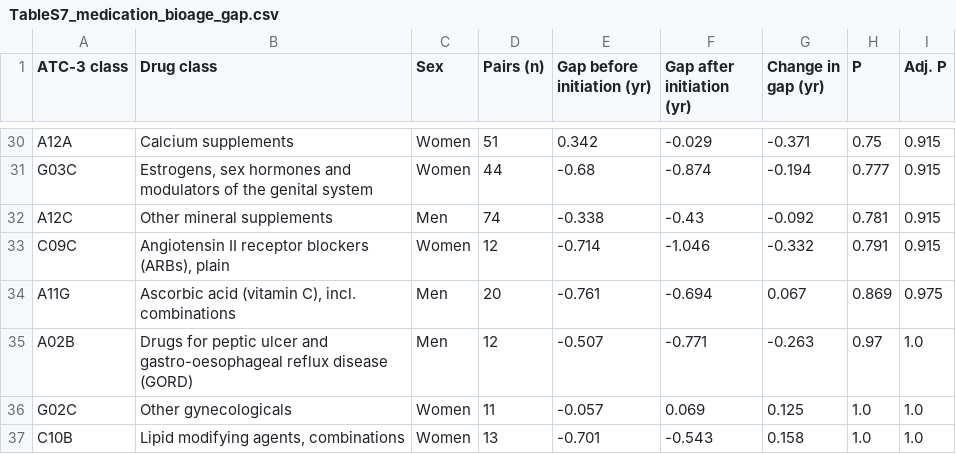
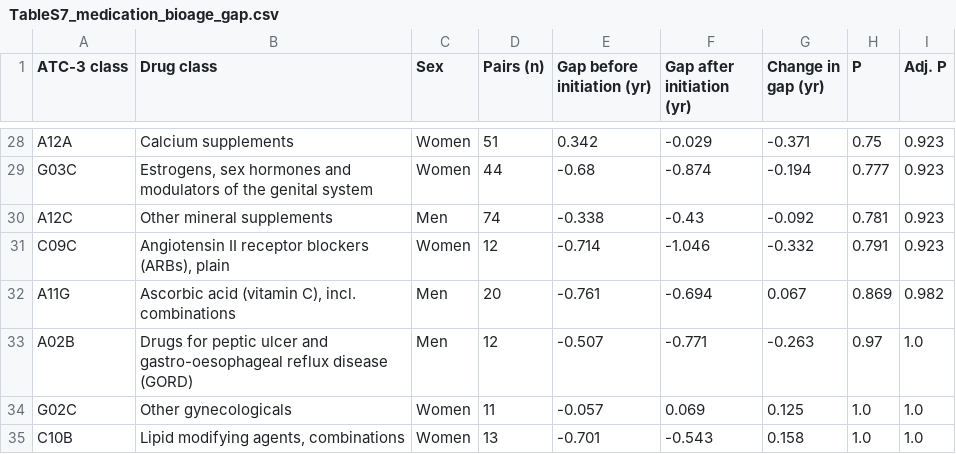
Before and after one commit to GilSasson1/LeDXA, a CSV file: tables/TableS7_medication_bioage_gap.csv, drawn as a sheet; only a part is shown, gaps mark what is left out; addresses are those after the commit; the diff covers the shown part only; the diff names each change by its address in the sheet, - before the commit and + after, or states it on an @@ line.

```diff
--- a/tables/TableS7_medication_bioage_gap.csv
+++ b/tables/TableS7_medication_bioage_gap.csv
-I28:I31 (Adj. P): 0.915
+I28:I31 (Adj. P): 0.923
-I32 (Adj. P): 0.975
+I32 (Adj. P): 0.982
```
Also changed, not shown: 2 removed rows and 26 edited cells elsewhere in this file, tables/TableS2_hpp_disease_auroc.csv, tables/TableS3_ukbb_disease_auroc.csv, 5 other files.
